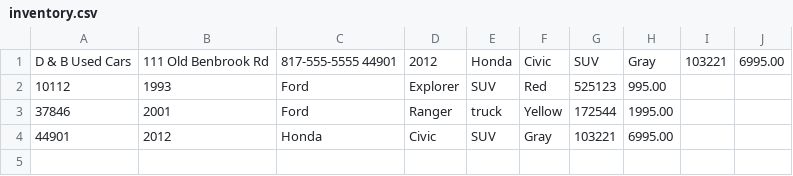
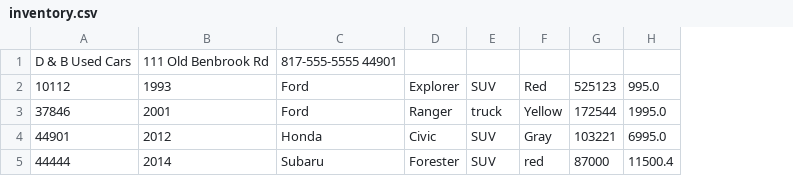
Before and after one commit to yu26s9-Tushar673/car-dealer, a CSV file: inventory.csv, drawn as a sheet; removed rows and columns are numbered as before the commit, all else as after; the diff names each change by its address in the sheet, - before the commit and + after, or states it on an @@ line.

```diff
--- a/inventory.csv
+++ b/inventory.csv
-column H, rows 1-4: Gray | 995.00 | 1995.00 | 6995.00
-column I, row 1: 103221
-column J, row 1: 6995.00
+column H, rows 2-4: 995.0 | 1995.0 | 6995.0
-D1: 2012
+D1: (empty)
-E1: Honda
+E1: (empty)
-F1: Civic
+F1: (empty)
-G1: SUV
+G1: (empty)
+row 5: 44444 | 2014 | Subaru | Forester | SUV | red | 87000 | 11500.4
```
Also changed, not shown: 1 other file.
